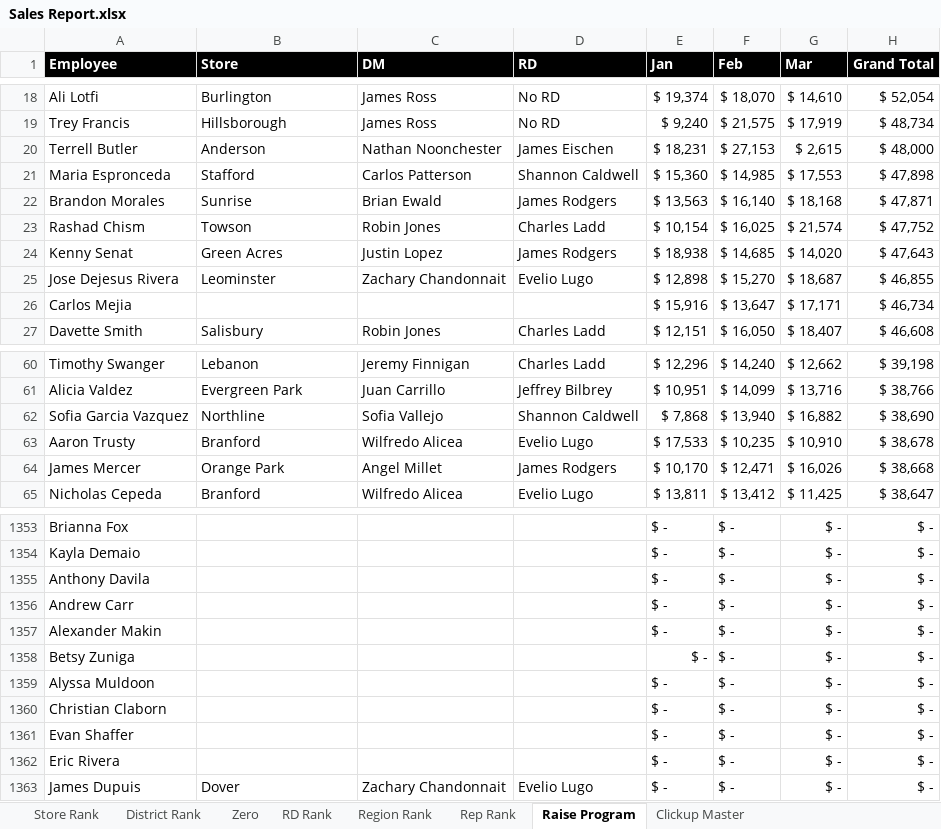
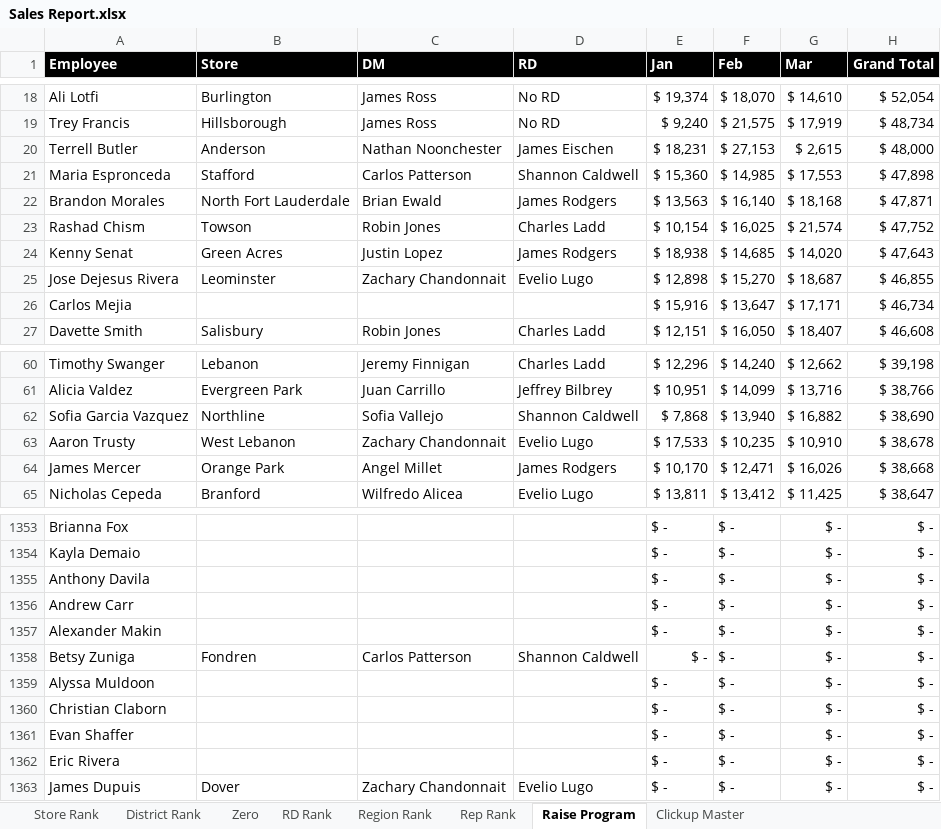
Before and after one commit to BlufoxMobile/Daily-Sales-Report, an Excel workbook: data/Sales Report.xlsx, sheet Raise Program, drawn as a sheet; only a part is shown, gaps mark what is left out; values as stored, in another font and other column widths than the file's, no borders; conditional formats not drawn; the diff names each change by its address in the sheet, - before the commit and + after, or states it on an @@ line.

```diff
--- a/data/Sales Report.xlsx (sheet Raise Program)
+++ b/data/Sales Report.xlsx (sheet Raise Program)
-B22 (Store): Sunrise
+B22 (Store): North Fort Lauderdale
-B63 (Store): Branford
+B63 (Store): West Lebanon
-C63 (DM): Wilfredo Alicea
+C63 (DM): Zachary Chandonnait
-B1358 (Store): (empty)
+B1358 (Store): Fondren
-C1358 (DM): (empty)
+C1358 (DM): Carlos Patterson
-D1358 (RD): (empty)
+D1358 (RD): Shannon Caldwell
```
Also changed, not shown: sheet Rep Rank, sheet Store Rank, sheet Zero, sheet District Rank, sheet Region Rank, sheet RD Rank, hidden cells.
